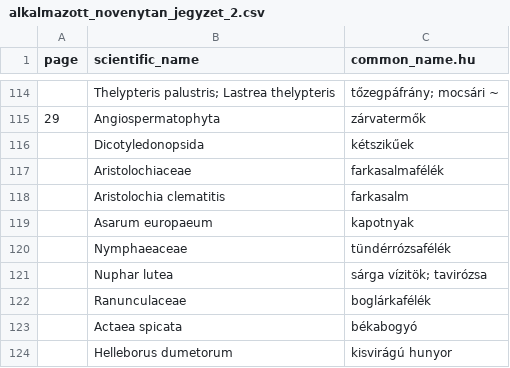
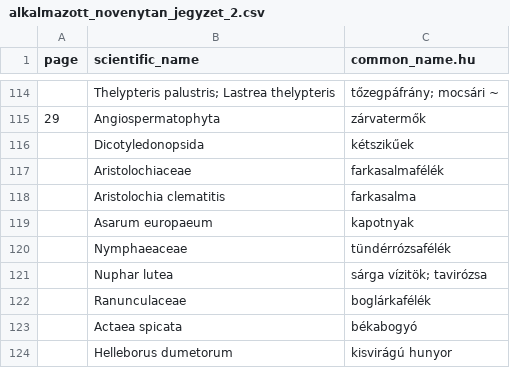
Before and after one commit to korisalapitvany/taxonomy, a CSV file: data/alkalmazott_novenytan_jegyzet_2.csv, drawn as a sheet; only a part is shown, gaps mark what is left out.

Commit message:
Fix a typo.

```diff
--- a/data/alkalmazott_novenytan_jegyzet_2.csv
+++ b/data/alkalmazott_novenytan_jegyzet_2.csv
@@ -117,3 +117,3 @@ page,scientific_name,common_name.hu
 ,Aristolochiaceae,farkasalmafélék
-,Aristolochia clematitis,farkasalm
+,Aristolochia clematitis,farkasalma
 ,Asarum europaeum,kapotnyak
```
